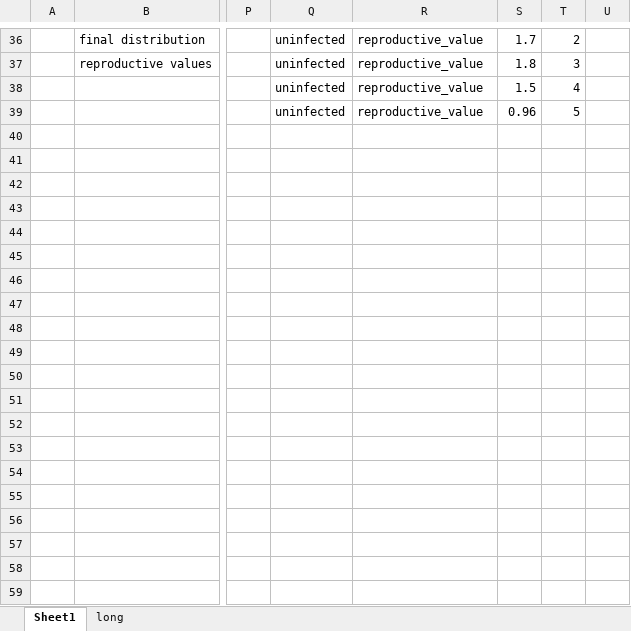
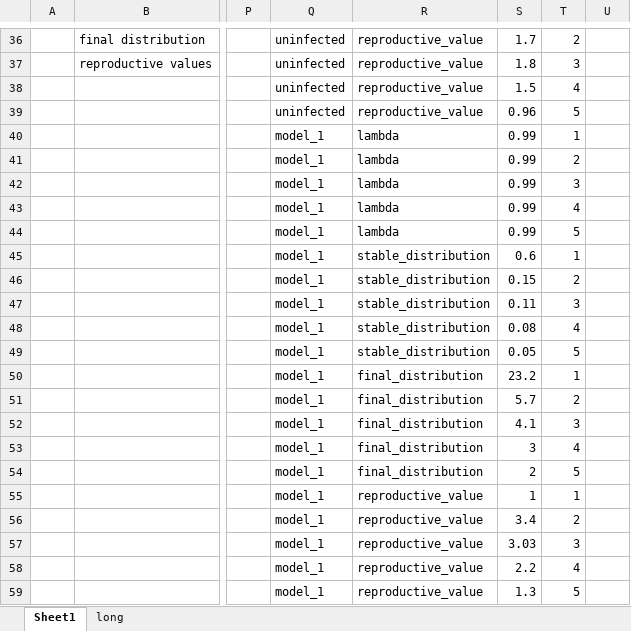
Before and after one commit to ryantmeyer98/Data_Analysis, an Excel workbook: Data/Other/popecolab11.xlsx, sheet Sheet1, drawn as a sheet; only a part is shown, gaps mark what is left out; values as stored, in another font and other column widths than the file's, no borders; charts and pictures not drawn; rows hold the shown columns only; the diff covers the shown part only; the diff names each change by its address in the sheet, - before the commit and + after, or states it on an @@ line.

```diff
--- a/Data/Other/popecolab11.xlsx (sheet Sheet1)
+++ b/Data/Other/popecolab11.xlsx (sheet Sheet1)
+row 40:  |  |  | model_1 | lambda | 0.99 | 1
+row 41:  |  |  | model_1 | lambda | 0.99 | 2
+row 42:  |  |  | model_1 | lambda | 0.99 | 3
+row 43:  |  |  | model_1 | lambda | 0.99 | 4
+row 44:  |  |  | model_1 | lambda | 0.99 | 5
+row 45:  |  |  | model_1 | stable_distribution | 0.6 | 1
+row 46:  |  |  | model_1 | stable_distribution | 0.15 | 2
+row 47:  |  |  | model_1 | stable_distribution | 0.11 | 3
+row 48:  |  |  | model_1 | stable_distribution | 0.08 | 4
+row 49:  |  |  | model_1 | stable_distribution | 0.05 | 5
+row 50:  |  |  | model_1 | final_distribution | 23.2 | 1
+row 51:  |  |  | model_1 | final_distribution | 5.7 | 2
+row 52:  |  |  | model_1 | final_distribution | 4.1 | 3
+row 53:  |  |  | model_1 | final_distribution | 3 | 4
+row 54:  |  |  | model_1 | final_distribution | 2 | 5
+row 55:  |  |  | model_1 | reproductive_value | 1 | 1
+row 56:  |  |  | model_1 | reproductive_value | 3.4 | 2
+row 57:  |  |  | model_1 | reproductive_value | 3.03 | 3
+row 58:  |  |  | model_1 | reproductive_value | 2.2 | 4
+row 59:  |  |  | model_1 | reproductive_value | 1.3 | 5
```
Also changed, not shown: 40 added rows and 1 edited cell elsewhere in this sheet, sheet long, charts or pictures, 2 other files.
